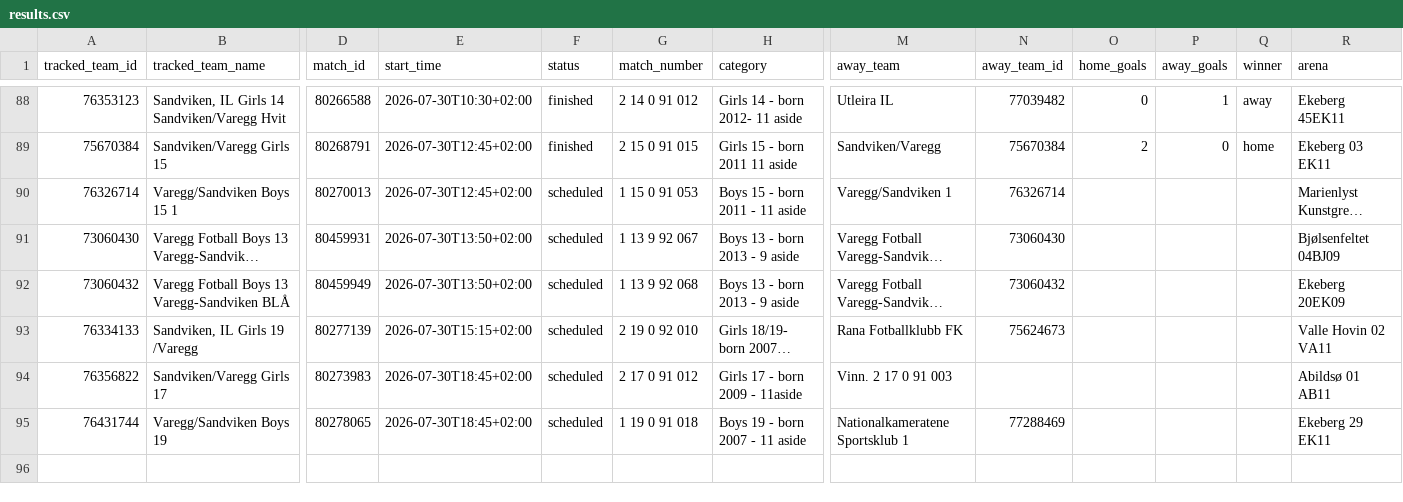
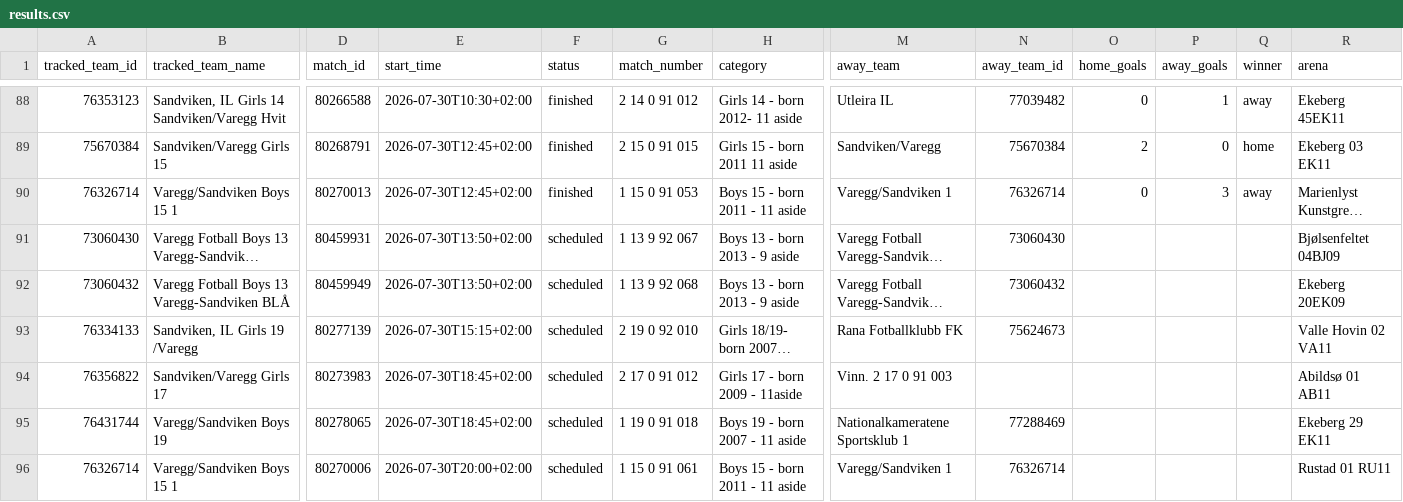
Before and after one commit to lambrechts/2026-norwaycup-resultater, a CSV file: data/results.csv, drawn as a sheet; only a part is shown, gaps mark what is left out; long unchanged cells end in …; rows hold the shown columns only; the diff names each change by its address in the sheet, - before the commit and + after, or states it on an @@ line.

```diff
--- a/data/results.csv
+++ b/data/results.csv
-F90 (status): scheduled
+F90 (status): finished
-O90 (home_goals): (empty)
+O90 (home_goals): 0
-P90 (away_goals): (empty)
+P90 (away_goals): 3
-Q90 (winner): (empty)
+Q90 (winner): away
+row 96: 76326714 | Varegg/Sandviken Boys 15 1 | 80270006 | 2026-07-30T20:00+02:00 | scheduled | 1 15 0 91 061 | Boys 15 - born 2011 - 11 aside | Varegg/Sandviken 1 | 76326714 |  |  |  | Rustad 01 RU11
```
